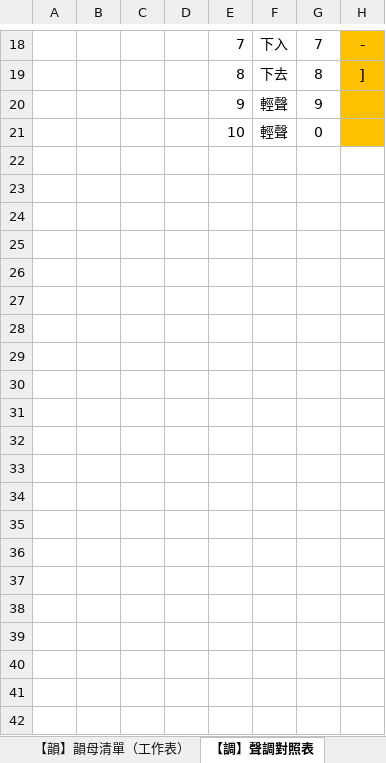
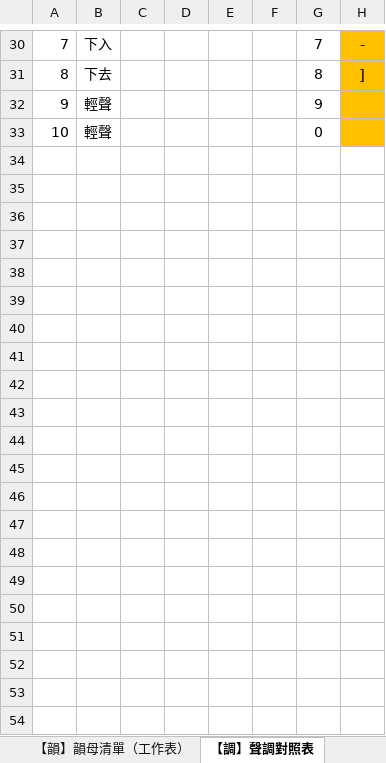
Before and after one commit to AlanJui/rime-tlpa, an Excel workbook: docs/101_聲韻調對照表.xlsx, sheet 【調】聲調對照表, drawn as a sheet; only a part is shown, gaps mark what is left out; the shorter side is filled out with more unchanged rows; values as stored, in another font and other column widths than the file's, no borders; addresses are those after the commit; rows hold the shown columns only; the diff covers the shown part only; the diff names each change by its address in the sheet, - before the commit and + after, or states it on an @@ line.

```diff
--- a/docs/101_聲韻調對照表.xlsx (sheet 【調】聲調對照表)
+++ b/docs/101_聲韻調對照表.xlsx (sheet 【調】聲調對照表)
-A30: (empty)
+A30: 7
-B30: (empty)
+B30: 下入
-E30: 7
+E30: (empty)
-F30: 下入
+F30: (empty)
-A31: (empty)
+A31: 8
-B31: (empty)
+B31: 下去
-E31: 8
+E31: (empty)
-F31: 下去
+F31: (empty)
-A32: (empty)
+A32: 9
-B32:B33: (empty)
+B32:B33: 輕聲
-E32: 9
+E32: (empty)
-F32:F33: 輕聲
+F32:F33: (empty)
-A33: (empty)
+A33: 10
-E33: 10
+E33: (empty)
+row 34: (empty)
+row 35: (empty)
+row 36: (empty)
+row 37: (empty)
+row 38: (empty)
+row 39: (empty)
+row 40: (empty)
+row 41: (empty)
+row 42: (empty)
+row 43: (empty)
+row 44: (empty)
+row 45: (empty)
+row 46: (empty)
+row 47: (empty)
+row 48: (empty)
```
Also changed, not shown: 15 added rows, 3 removed rows, 90 edited cells and cell formats elsewhere in this sheet, sheet 【聲】聲母對照表, sheet 【韻】韻母對照表（十五音）, sheet 【韻】韻母清單（台羅拼音）, formulas that keep their value, 1 other file.
